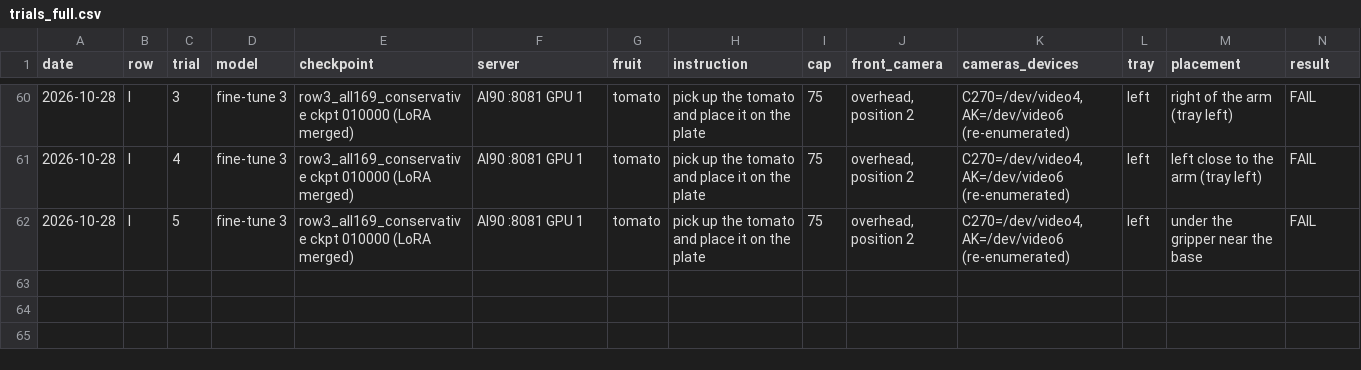
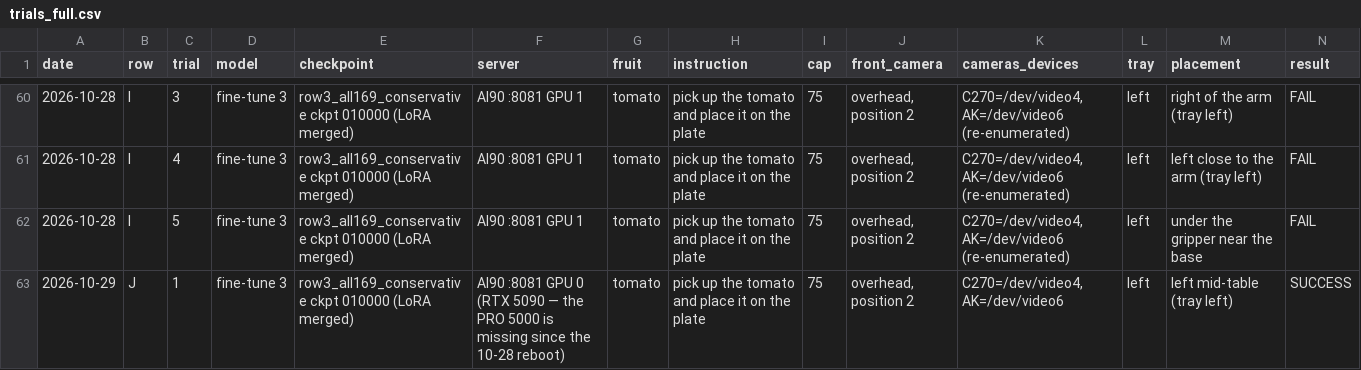
Before and after one commit to Gitgai/lerobot, a CSV file: projects/testproject/results/so101_bench_20261019/trials_full.csv, drawn as a sheet; only a part is shown, gaps mark what is left out; rows hold the shown columns only; the diff names each change by its address in the sheet, - before the commit and + after, or states it on an @@ line.

```diff
--- a/projects/testproject/results/so101_bench_20261019/trials_full.csv
+++ b/projects/testproject/results/so101_bench_20261019/trials_full.csv
+row 63: 2026-10-29 | J | 1 | fine-tune 3 | row3_all169_conservative ckpt 010000 (LoRA merged) | AI90 :8081 GPU 0 (RTX 5090 — the PRO 5000 is missing since the 10-28 reboot) | tomato | pick up the tomato and place it on the plate | 75 | overhead, position 2 | C270=/dev/video4, AK=/dev/video6 | left | left mid-table (tray left) | SUCCESS
```
Also changed, not shown: projects/testproject/results/so101_bench_20261019/trials.csv, 9 other files.
